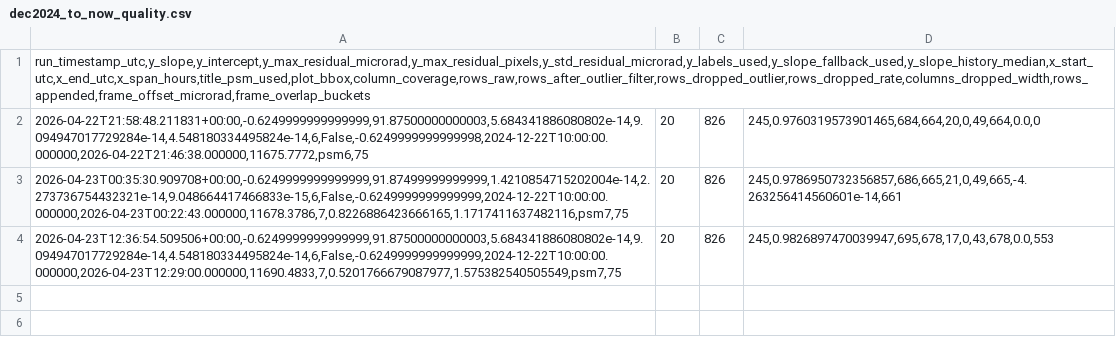
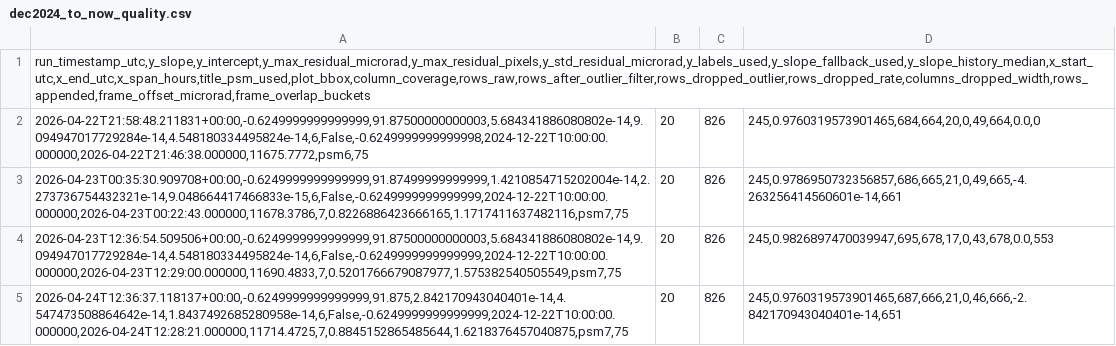
Before and after one commit to madisonrickert/kilauea-tracker, a CSV file: data/sources/dec2024_to_now_quality.csv, drawn as a sheet; the diff names each change by its address in the sheet, - before the commit and + after, or states it on an @@ line.

```diff
--- a/data/sources/dec2024_to_now_quality.csv
+++ b/data/sources/dec2024_to_now_quality.csv
+row 5: 2026-04-24T12:36:37.118137+00:00,-0.6249999999999999,91.875,2.842170943040401e-14,4.547473508864642e-14,1.8437492685280958e-14,6,False,-0.6249999999999999,2024-12-22T10:00:00.000000,2026-04-24T12:28:21.000000,11714.4725,7,0.8845152865485644,1.6218376457040875,psm7,75 | 20 | 826 | 245,0.9760319573901465,687,666,21,0,46,666,-2.842170943040401e-14,651
```
Also changed, not shown: data/sources/month.csv, data/sources/month_quality.csv, 12 other files.
